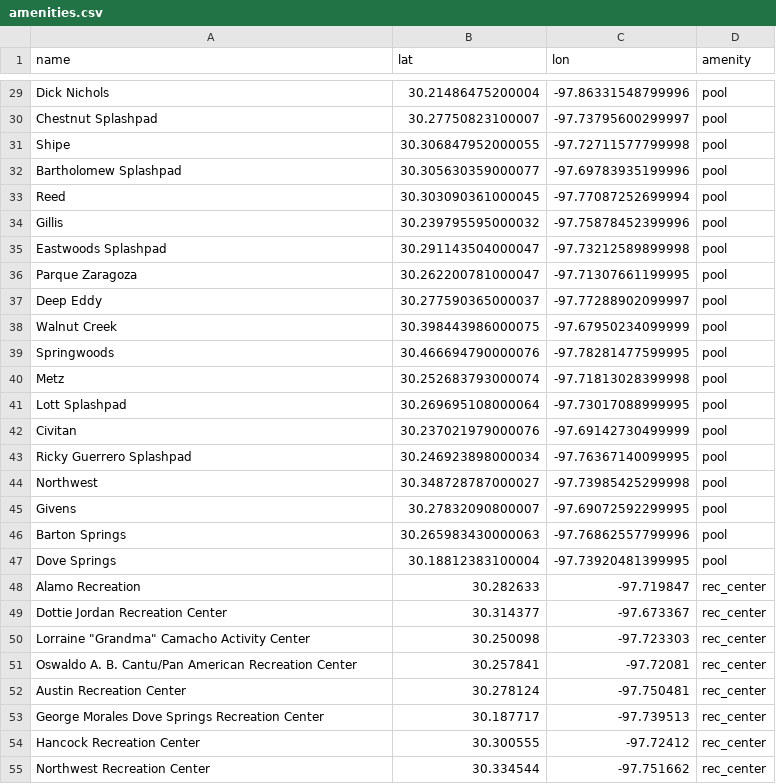
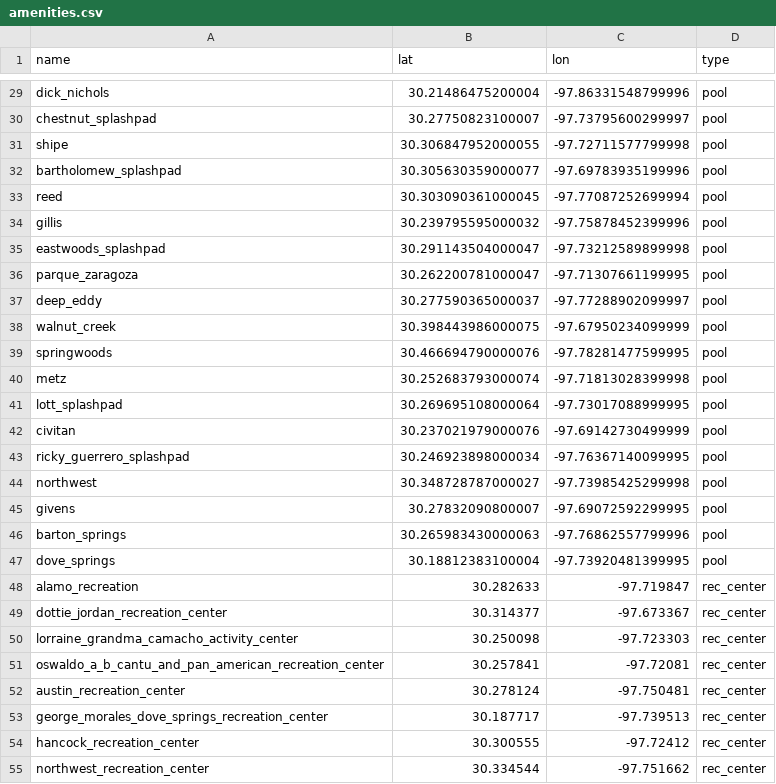
Before and after one commit to kc4stillo/bikeshare_analysis, a CSV file: data/cleaned/amenities/amenities.csv, drawn as a sheet; only a part is shown, gaps mark what is left out; the diff covers the shown part only; the diff names each change by its address in the sheet, - before the commit and + after, or states it on an @@ line.

```diff
--- a/data/cleaned/amenities/amenities.csv
+++ b/data/cleaned/amenities/amenities.csv
-D1: amenity
+D1: type
-A29 (name): Dick Nichols
+A29 (name): dick_nichols
-A30 (name): Chestnut Splashpad
+A30 (name): chestnut_splashpad
-A31 (name): Shipe
+A31 (name): shipe
-A32 (name): Bartholomew Splashpad
+A32 (name): bartholomew_splashpad
-A33 (name): Reed
+A33 (name): reed
-A34 (name): Gillis
+A34 (name): gillis
-A35 (name): Eastwoods Splashpad
+A35 (name): eastwoods_splashpad
-A36 (name): Parque Zaragoza
+A36 (name): parque_zaragoza
-A37 (name): Deep Eddy
+A37 (name): deep_eddy
-A38 (name): Walnut Creek
+A38 (name): walnut_creek
-A39 (name): Springwoods
+A39 (name): springwoods
-A40 (name): Metz
+A40 (name): metz
-A41 (name): Lott Splashpad
+A41 (name): lott_splashpad
-A42 (name): Civitan
+A42 (name): civitan
-A43 (name): Ricky Guerrero Splashpad
+A43 (name): ricky_guerrero_splashpad
-A44 (name): Northwest
+A44 (name): northwest
-A45 (name): Givens
+A45 (name): givens
-A46 (name): Barton Springs
+A46 (name): barton_springs
-A47 (name): Dove Springs
+A47 (name): dove_springs
-A48 (name): Alamo Recreation
+A48 (name): alamo_recreation
-A49 (name): Dottie Jordan Recreation Center
+A49 (name): dottie_jordan_recreation_center
-A50 (name): Lorraine "Grandma" Camacho Activity Center
+A50 (name): lorraine_grandma_camacho_activity_center
-A51 (name): Oswaldo A. B. Cantu/Pan American Recreation Center
+A51 (name): oswaldo_a_b_cantu_and_pan_american_recreation_center
-A52 (name): Austin Recreation Center
+A52 (name): austin_recreation_center
-A53 (name): George Morales Dove Springs Recreation Center
+A53 (name): george_morales_dove_springs_recreation_center
-A54 (name): Hancock Recreation Center
+A54 (name): hancock_recreation_center
-A55 (name): Northwest Recreation Center
+A55 (name): northwest_recreation_center
```
Also changed, not shown: 76 edited cells elsewhere in this file, 11 other files.
